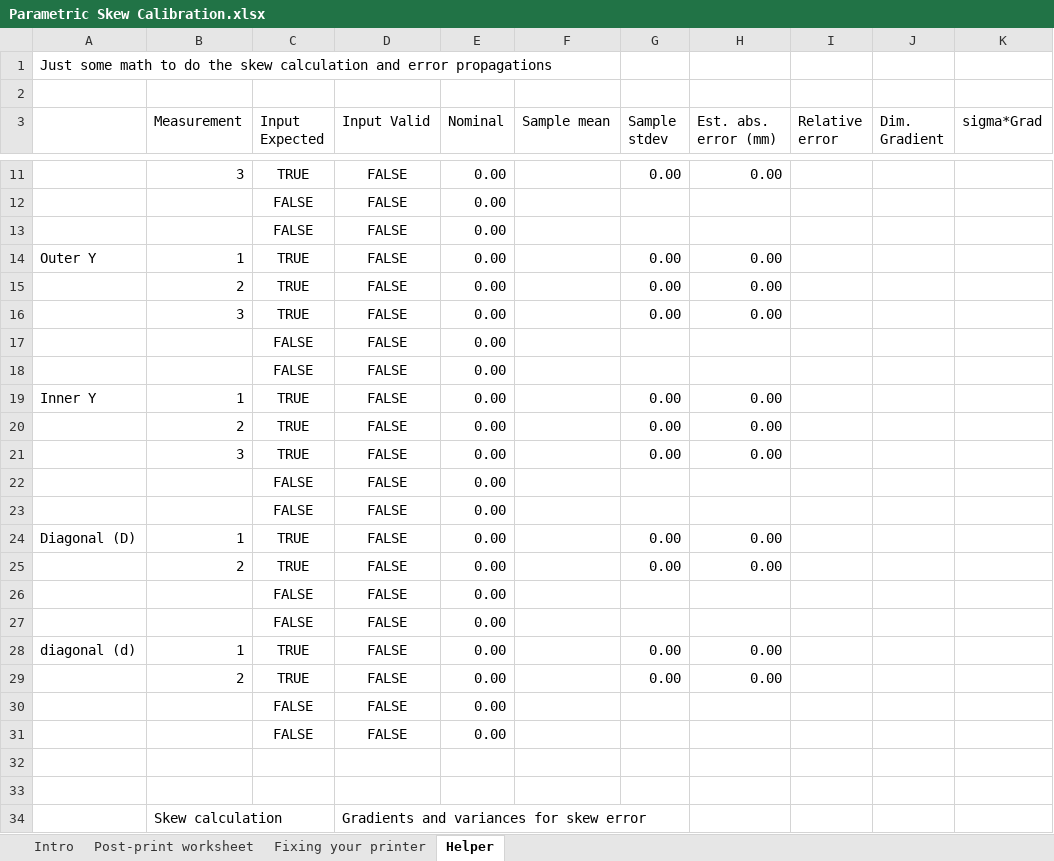
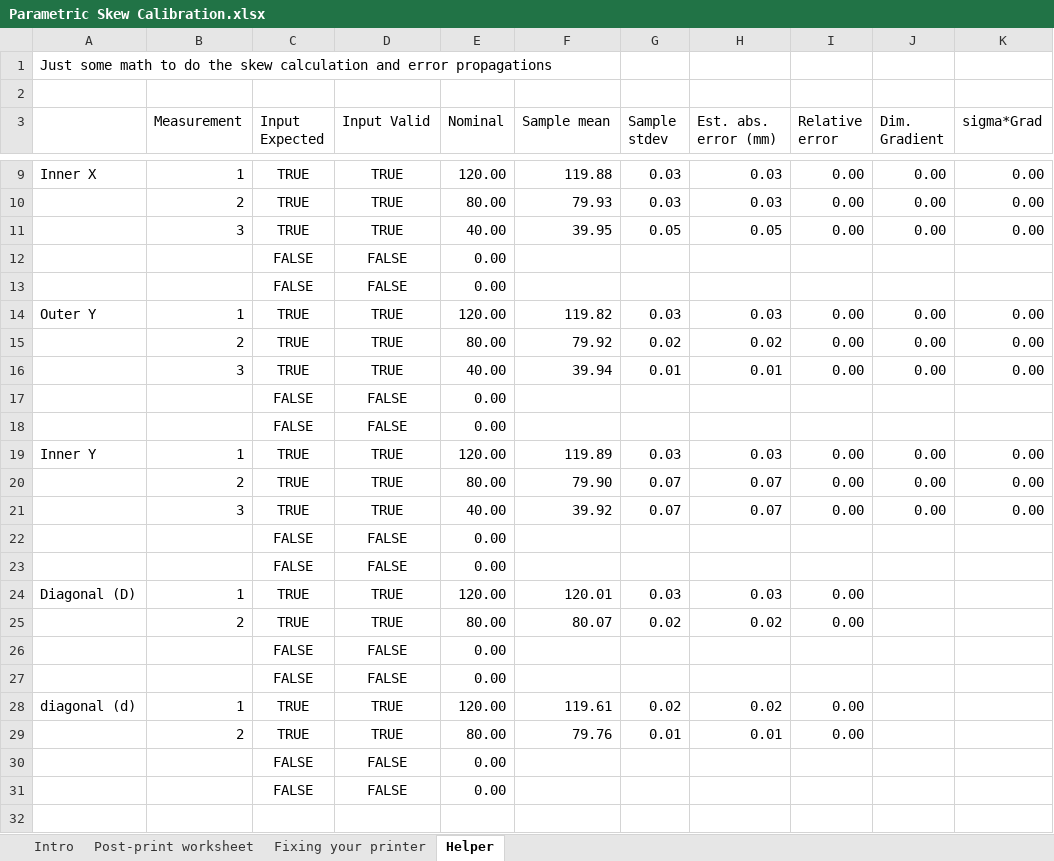
Before and after one commit to dirtdigger/fleur_de_cali, an Excel workbook: Parametric Skew Calibration.xlsx, sheet Helper, drawn as a sheet; only a part is shown, gaps mark what is left out; the shorter side is filled out with more unchanged rows; values as stored, in another font and other column widths than the file's, no borders; charts and pictures and conditional formats not drawn; removed rows and columns are numbered as before the commit, all else as after; the diff covers the shown part only; the diff names each change by its address in the sheet, - before the commit and + after, or states it on an @@ line.

Commit message:
Added skew compensation line directly to spreadsheet

```diff
--- a/Parametric Skew Calibration.xlsx (sheet Helper)
+++ b/Parametric Skew Calibration.xlsx (sheet Helper)
-row 11:  | 3 | TRUE | FALSE | 0.00 |  | 0.00 | 0.00
+row 9: Inner X | 1 | TRUE | TRUE | 120.00 | 119.88 | 0.03 | 0.03 | 0.00 | 0.00 | 0.00
+row 10:  | 2 | TRUE | TRUE | 80.00 | 79.93 | 0.03 | 0.03 | 0.00 | 0.00 | 0.00
+row 11:  | 3 | TRUE | TRUE | 40.00 | 39.95 | 0.05 | 0.05 | 0.00 | 0.00 | 0.00
-row 14: Outer Y | 1 | TRUE | FALSE | 0.00 |  | 0.00 | 0.00
-row 15:  | 2 | TRUE | FALSE | 0.00 |  | 0.00 | 0.00
-row 16:  | 3 | TRUE | FALSE | 0.00 |  | 0.00 | 0.00
+row 14: Outer Y | 1 | TRUE | TRUE | 120.00 | 119.82 | 0.03 | 0.03 | 0.00 | 0.00 | 0.00
+row 15:  | 2 | TRUE | TRUE | 80.00 | 79.92 | 0.02 | 0.02 | 0.00 | 0.00 | 0.00
+row 16:  | 3 | TRUE | TRUE | 40.00 | 39.94 | 0.01 | 0.01 | 0.00 | 0.00 | 0.00
-row 19: Inner Y | 1 | TRUE | FALSE | 0.00 |  | 0.00 | 0.00
-row 20:  | 2 | TRUE | FALSE | 0.00 |  | 0.00 | 0.00
-row 21:  | 3 | TRUE | FALSE | 0.00 |  | 0.00 | 0.00
+row 19: Inner Y | 1 | TRUE | TRUE | 120.00 | 119.89 | 0.03 | 0.03 | 0.00 | 0.00 | 0.00
+row 20:  | 2 | TRUE | TRUE | 80.00 | 79.90 | 0.07 | 0.07 | 0.00 | 0.00 | 0.00
+row 21:  | 3 | TRUE | TRUE | 40.00 | 39.92 | 0.07 | 0.07 | 0.00 | 0.00 | 0.00
-D24 (Input Valid): FALSE
+D24 (Input Valid): TRUE
-E24 (Nominal): 0.00
+E24 (Nominal): 120.00
-F24 (Sample mean): (empty)
+F24 (Sample mean): 120.01
-G24 (Sample stdev): 0.00
+G24 (Sample stdev): 0.03
-H24 (Est. abs. error (mm)): 0.00
+H24 (Est. abs. error (mm)): 0.03
-I24 (Relative error): (empty)
+I24 (Relative error): 0.00
-row 25:  | 2 | TRUE | FALSE | 0.00 |  | 0.00 | 0.00
+row 25:  | 2 | TRUE | TRUE | 80.00 | 80.07 | 0.02 | 0.02 | 0.00
-D28 (Input Valid): FALSE
+D28 (Input Valid): TRUE
-E28 (Nominal): 0.00
+E28 (Nominal): 120.00
-F28 (Sample mean): (empty)
+F28 (Sample mean): 119.61
-G28 (Sample stdev): 0.00
+G28 (Sample stdev): 0.02
-H28 (Est. abs. error (mm)): 0.00
+H28 (Est. abs. error (mm)): 0.02
-I28 (Relative error): (empty)
+I28 (Relative error): 0.00
-row 29:  | 2 | TRUE | FALSE | 0.00 |  | 0.00 | 0.00
+row 29:  | 2 | TRUE | TRUE | 80.00 | 79.76 | 0.01 | 0.01 | 0.00
```
Also changed, not shown: 8 added rows, 10 removed rows and 12 edited cells elsewhere in this sheet, sheet Post-print worksheet, sheet Fixing your printer.
